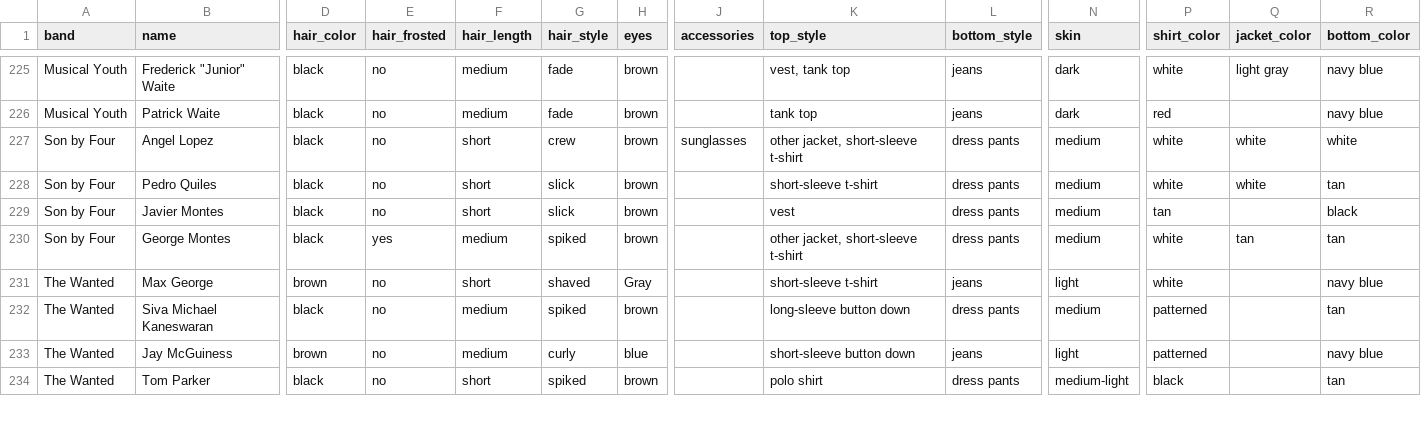
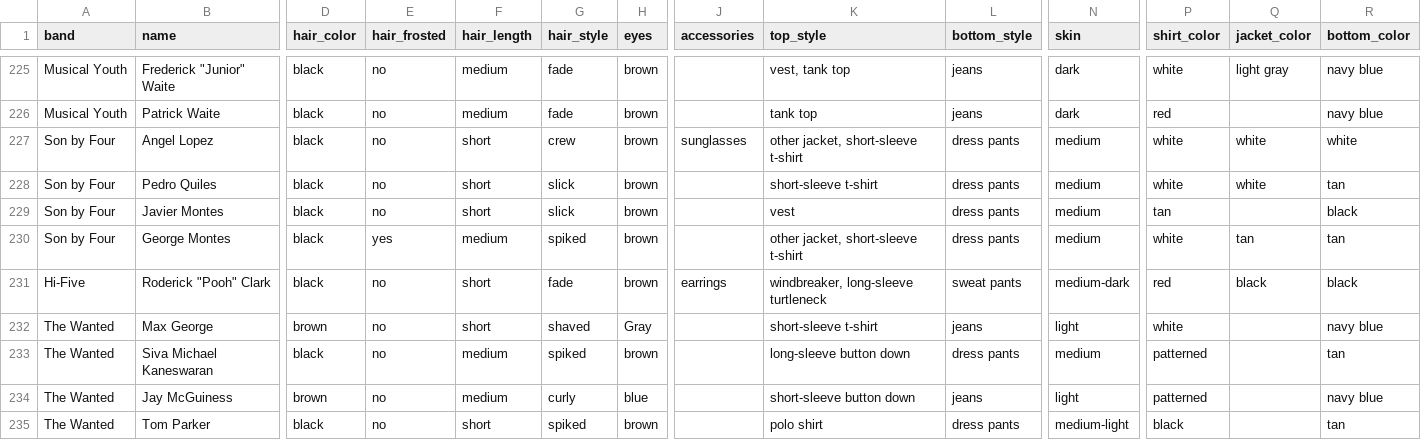
Before and after one commit to the-pudding/boybands, a CSV file: src/assets/data/boys.csv, drawn as a sheet; only a part is shown, gaps mark what is left out; rows hold the shown columns only; the diff covers the shown part only; the diff names each change by its address in the sheet, - before the commit and + after, or states it on an @@ line.

Commit message:
Updated data and fixed broken accessories

```diff
--- a/src/assets/data/boys.csv
+++ b/src/assets/data/boys.csv
+row 231: Hi-Five | Roderick "Pooh" Clark | black | no | short | fade | brown | earrings | windbreaker, long-sleeve turtleneck | sweat pants | medium-dark | red | black | black
```
Also changed, not shown: 10 edited cells elsewhere in this file, 3 other files.
